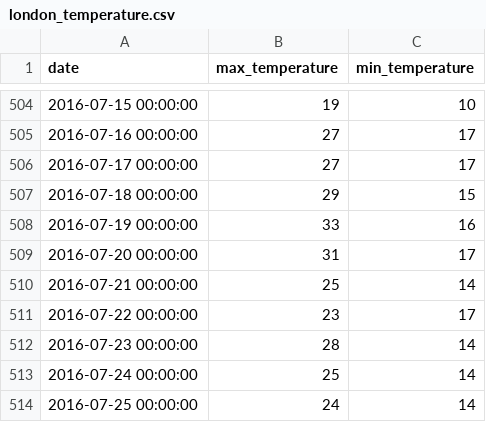
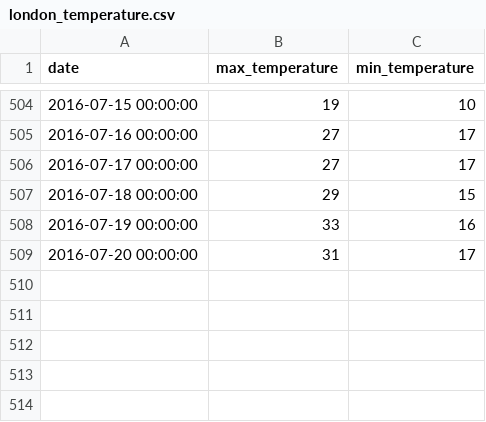
Before and after one commit to DarioBernardo/luigi-test, a CSV file: data/london_temperature.csv, drawn as a sheet; only a part is shown, gaps mark what is left out.

Commit message:
removing some data for tests purposes

```diff
--- a/data/london_temperature.csv
+++ b/data/london_temperature.csv
@@ -509,6 +509 @@ date,max_temperature,min_temperature
 2016-07-20 00:00:00,31,17
-2016-07-21 00:00:00,25,14
-2016-07-22 00:00:00,23,17
-2016-07-23 00:00:00,28,14
-2016-07-24 00:00:00,25,14
-2016-07-25 00:00:00,24,14
```
Also changed, not shown: data/rome_temperature.csv, data/stockholm_temperature.csv, 1 other file.
